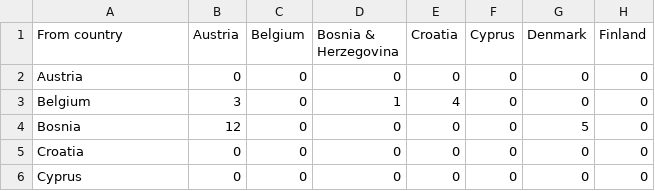
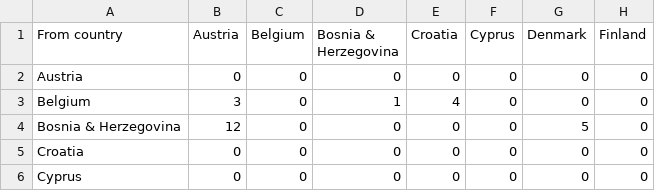
Before and after one commit to mantzaris/eurovision, a CSV file: dataTables/1993.csv, drawn as a sheet; only a part is shown; the diff names each change by its address in the sheet, - before the commit and + after, or states it on an @@ line.

Commit message:
fixing the problem with Bosnia in the dataTables

```diff
--- a/dataTables/1993.csv
+++ b/dataTables/1993.csv
-A4 (From country): Bosnia
+A4 (From country): Bosnia & Herzegovina
```
Also changed, not shown: dataTables/1994.csv, dataTables/1995.csv, 3 other files.
